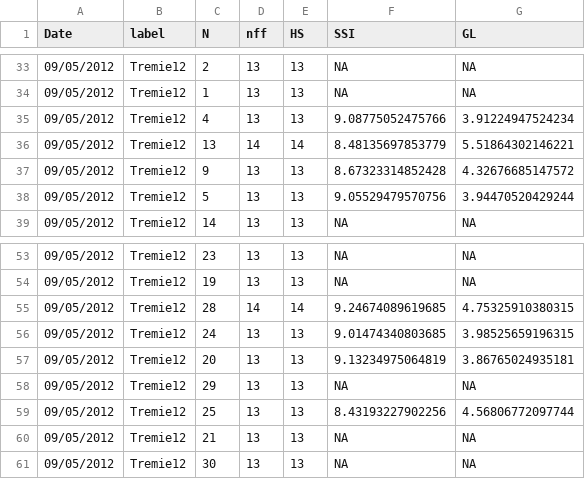
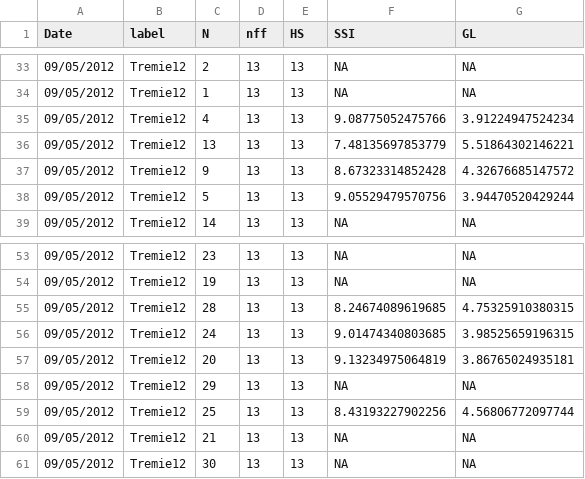
Before and after one commit to openalea-incubator/echap, a CSV file: echap/src/alinea/echap/share/data/architectural_measurements/Compil_Pheno_treated_archi_sampled.csv, drawn as a sheet; only a part is shown, gaps mark what is left out.

```diff
--- a/echap/src/alinea/echap/share/data/architectural_measurements/Compil_Pheno_treated_archi_sampled.csv
+++ b/echap/src/alinea/echap/share/data/architectural_measurements/Compil_Pheno_treated_archi_sampled.csv
@@ -35,3 +35,3 @@
 "09/05/2012","Tremie12",4,13,13,9.08775052475766,3.91224947524234
-"09/05/2012","Tremie12",13,14,14,8.48135697853779,5.51864302146221
+"09/05/2012","Tremie12",13,13,13,7.48135697853779,5.51864302146221
 "09/05/2012","Tremie12",9,13,13,8.67323314852428,4.32676685147572
@@ -54,3 +54,3 @@
 "09/05/2012","Tremie12",19,13,13,NA,NA
-"09/05/2012","Tremie12",28,14,14,9.24674089619685,4.75325910380315
+"09/05/2012","Tremie12",28,13,13,8.24674089619685,4.75325910380315
 "09/05/2012","Tremie12",24,13,13,9.01474340803685,3.98525659196315
```
Also changed, not shown: echap/src/alinea/echap/share/data/architectural_measurements/Compil_Dim_treated_archi_sampled.csv, echap/src/alinea/echap/share/data/architectural_measurements/Tremie12_curvature_sampled_plants_090512.csv, 2 other files.
